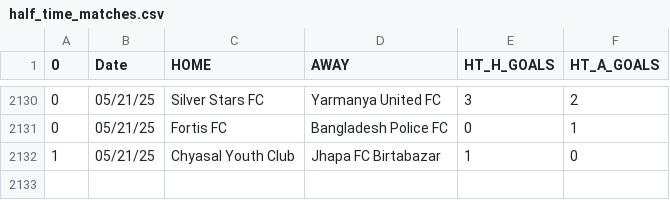
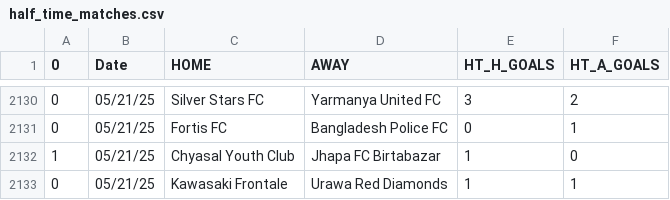
Before and after one commit to JOSPHATT/Finished_Matches, a CSV file: half_time_matches.csv, drawn as a sheet; only a part is shown, gaps mark what is left out; the diff names each change by its address in the sheet, - before the commit and + after, or states it on an @@ line.

```diff
--- a/half_time_matches.csv
+++ b/half_time_matches.csv
+row 2133: 0 | 05/21/25 | Kawasaki Frontale | Urawa Red Diamonds | 1 | 1
```
Also changed, not shown: Finished_matches.csv.
